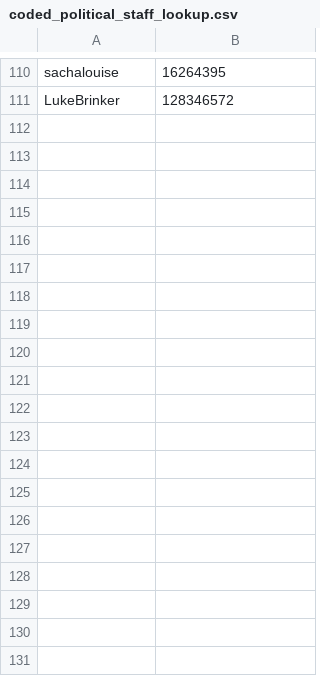
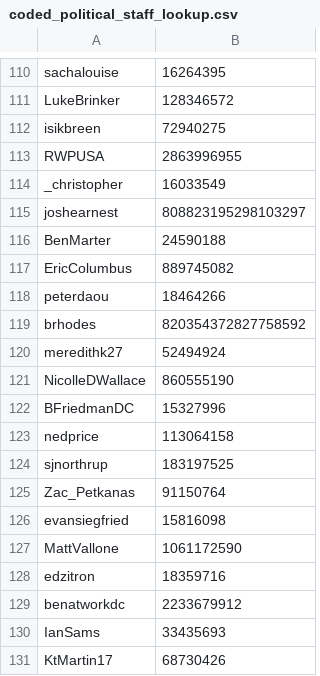
Before and after one commit to justinlittman/beltway_reporters, a CSV file: jupyter/lookups/coded_political_staff_lookup.csv, drawn as a sheet; only a part is shown, gaps mark what is left out; the diff names each change by its address in the sheet, - before the commit and + after, or states it on an @@ line.

```diff
--- a/jupyter/lookups/coded_political_staff_lookup.csv
+++ b/jupyter/lookups/coded_political_staff_lookup.csv
+row 112: isikbreen | 72940275
+row 113: RWPUSA | 2863996955
+row 114: _christopher | 16033549
+row 115: joshearnest | 808823195298103297
+row 116: BenMarter | 24590188
+row 117: EricColumbus | 889745082
+row 118: peterdaou | 18464266
+row 119: brhodes | 820354372827758592
+row 120: meredithk27 | 52494924
+row 121: NicolleDWallace | 860555190
+row 122: BFriedmanDC | 15327996
+row 123: nedprice | 113064158
+row 124: sjnorthrup | 183197525
+row 125: Zac_Petkanas | 91150764
+row 126: evansiegfried | 15816098
+row 127: MattVallone | 1061172590
+row 128: edzitron | 18359716
+row 129: benatworkdc | 2233679912
+row 130: IanSams | 33435693
+row 131: KtMartin17 | 68730426
```
Also changed, not shown: jupyter/lookups/coded_ngo_staff_lookup.csv, jupyter/lookups/coded_other_lookup.csv, 20 other files.
